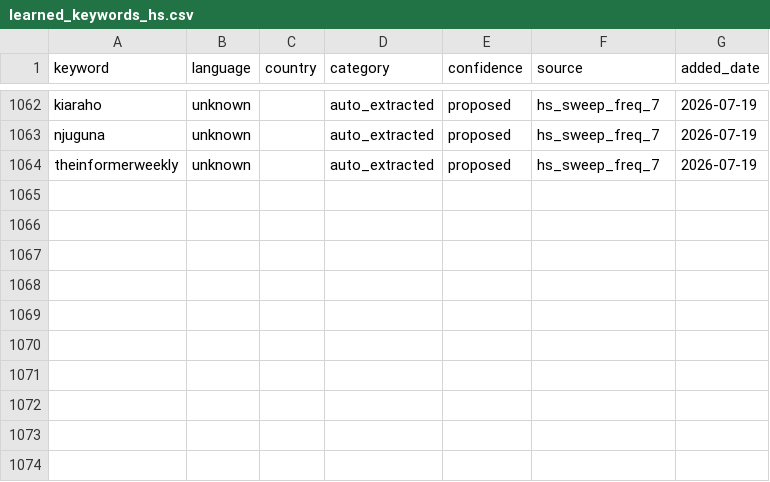
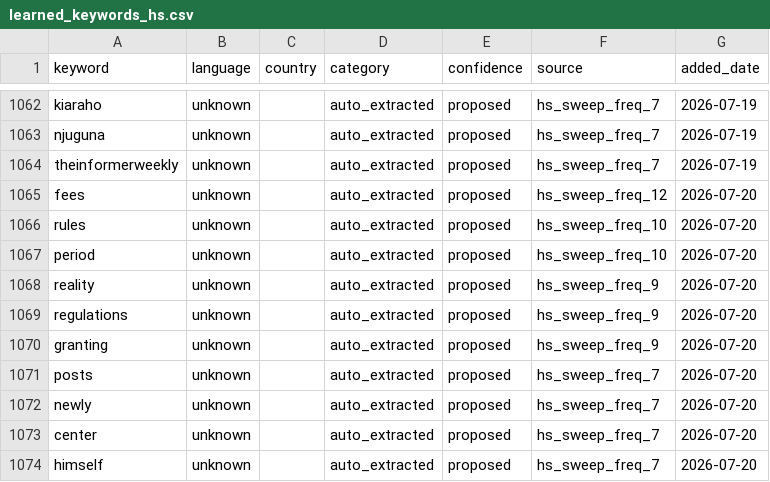
Before and after one commit to KSvend/IRIS, a CSV file: monitoring/autolearn/learned_keywords_hs.csv, drawn as a sheet; only a part is shown, gaps mark what is left out; the diff names each change by its address in the sheet, - before the commit and + after, or states it on an @@ line.

```diff
--- a/monitoring/autolearn/learned_keywords_hs.csv
+++ b/monitoring/autolearn/learned_keywords_hs.csv
+row 1065: fees | unknown |  | auto_extracted | proposed | hs_sweep_freq_12 | 2026-07-20
+row 1066: rules | unknown |  | auto_extracted | proposed | hs_sweep_freq_10 | 2026-07-20
+row 1067: period | unknown |  | auto_extracted | proposed | hs_sweep_freq_10 | 2026-07-20
+row 1068: reality | unknown |  | auto_extracted | proposed | hs_sweep_freq_9 | 2026-07-20
+row 1069: regulations | unknown |  | auto_extracted | proposed | hs_sweep_freq_9 | 2026-07-20
+row 1070: granting | unknown |  | auto_extracted | proposed | hs_sweep_freq_9 | 2026-07-20
+row 1071: posts | unknown |  | auto_extracted | proposed | hs_sweep_freq_7 | 2026-07-20
+row 1072: newly | unknown |  | auto_extracted | proposed | hs_sweep_freq_7 | 2026-07-20
+row 1073: center | unknown |  | auto_extracted | proposed | hs_sweep_freq_7 | 2026-07-20
+row 1074: himself | unknown |  | auto_extracted | proposed | hs_sweep_freq_7 | 2026-07-20
```
Also changed, not shown: monitoring/autolearn/narrative_discoveries.csv, monitoring/autolearn/toxic_handles.csv, 8 other files.
